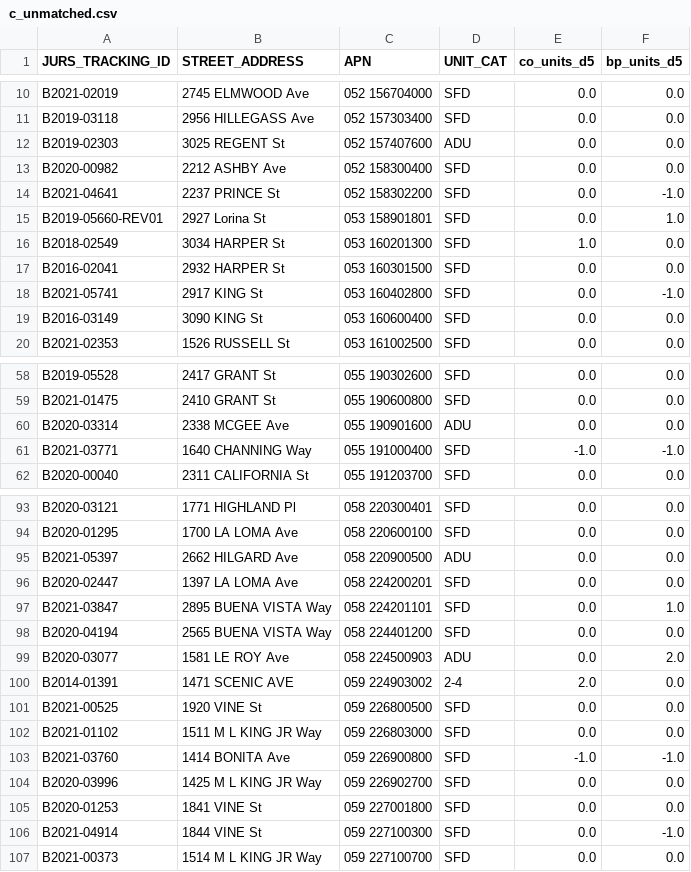
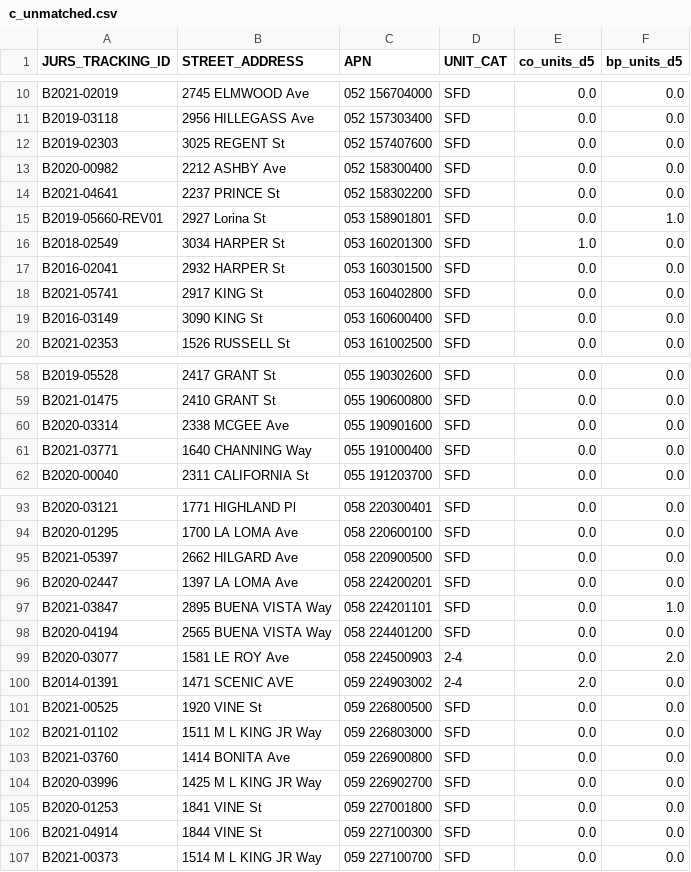
Before and after one commit to blockXblock/berkeley-housing-analysis, a CSV file: data/audit/cy2021_reconciliation/c_unmatched.csv, drawn as a sheet; only a part is shown, gaps mark what is left out; the diff covers the shown part only.

```diff
--- a/data/audit/cy2021_reconciliation/c_unmatched.csv
+++ b/data/audit/cy2021_reconciliation/c_unmatched.csv
@@ -11,5 +11,5 @@ B2021-02019,2745 ELMWOOD Ave,052 156704000,SFD,0.0,0.0
 B2019-03118,2956 HILLEGASS Ave,052 157303400,SFD,0.0,0.0
-B2019-02303,3025 REGENT St,052 157407600,ADU,0.0,0.0
+B2019-02303,3025 REGENT St,052 157407600,SFD,0.0,0.0
 B2020-00982,2212 ASHBY Ave,052 158300400,SFD,0.0,0.0
-B2021-04641,2237 PRINCE St,052 158302200,SFD,0.0,-1.0
+B2021-04641,2237 PRINCE St,052 158302200,SFD,0.0,0.0
 B2019-05660-REV01,2927 Lorina St,053 158901801,SFD,0.0,1.0
@@ -17,3 +17,3 @@ B2018-02549,3034 HARPER St,053 160201300,SFD,1.0,0.0
 B2016-02041,2932 HARPER St,053 160301500,SFD,0.0,0.0
-B2021-05741,2917 KING St,053 160402800,SFD,0.0,-1.0
+B2021-05741,2917 KING St,053 160402800,SFD,0.0,0.0
 B2016-03149,3090 KING St,053 160600400,SFD,0.0,0.0
@@ -59,4 +59,4 @@ B2019-05528,2417 GRANT St,055 190302600,SFD,0.0,0.0
 B2021-01475,2410 GRANT St,055 190600800,SFD,0.0,0.0
-B2020-03314,2338 MCGEE Ave,055 190901600,ADU,0.0,0.0
-B2021-03771,1640 CHANNING Way,055 191000400,SFD,-1.0,-1.0
+B2020-03314,2338 MCGEE Ave,055 190901600,SFD,0.0,0.0
+B2021-03771,1640 CHANNING Way,055 191000400,SFD,0.0,0.0
 B2020-00040,2311 CALIFORNIA St,055 191203700,SFD,0.0,0.0
@@ -94,3 +94,3 @@ B2020-03121,1771 HIGHLAND Pl,058 220300401,SFD,0.0,0.0
 B2020-01295,1700 LA LOMA Ave,058 220600100,SFD,0.0,0.0
-B2021-05397,2662 HILGARD Ave,058 220900500,ADU,0.0,0.0
+B2021-05397,2662 HILGARD Ave,058 220900500,SFD,0.0,0.0
 B2020-02447,1397 LA LOMA Ave,058 224200201,SFD,0.0,0.0
@@ -98,3 +98,3 @@ B2021-03847,2895 BUENA VISTA Way,058 224201101,SFD,0.0,1.0
 B2020-04194,2565 BUENA VISTA Way,058 224401200,SFD,0.0,0.0
-B2020-03077,1581 LE ROY Ave,058 224500903,ADU,0.0,2.0
+B2020-03077,1581 LE ROY Ave,058 224500903,2-4,0.0,2.0
 B2014-01391,1471 SCENIC AVE,059 224903002,2-4,2.0,0.0
@@ -102,6 +102,6 @@ B2021-00525,1920 VINE St,059 226800500,SFD,0.0,0.0
 B2021-01102,1511 M L KING JR Way,059 226803000,SFD,0.0,0.0
-B2021-03760,1414 BONITA Ave,059 226900800,SFD,-1.0,-1.0
+B2021-03760,1414 BONITA Ave,059 226900800,SFD,0.0,0.0
 B2020-03996,1425 M L KING JR Way,059 226902700,SFD,0.0,0.0
 B2020-01253,1841 VINE St,059 227001800,SFD,0.0,0.0
-B2021-04914,1844 VINE St,059 227100300,SFD,0.0,-1.0
+B2021-04914,1844 VINE St,059 227100300,SFD,0.0,0.0
 B2021-00373,1514 M L KING JR Way,059 227100700,SFD,0.0,0.0
```
Also changed, not shown: 15 edited cells elsewhere in this file, data/audit/cy2018_reconciliation/c_unmatched.csv, data/audit/cy2022_reconciliation/c_unmatched.csv, 11 other files.
